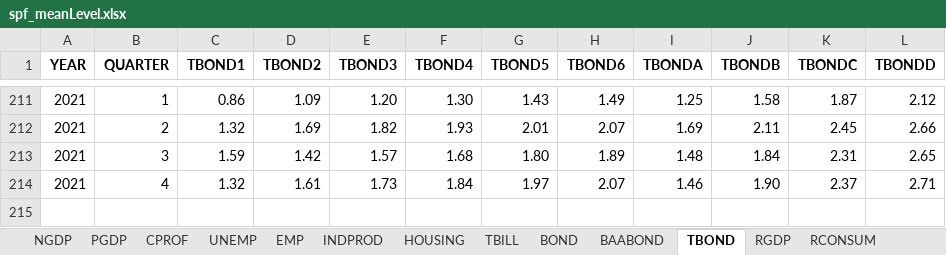
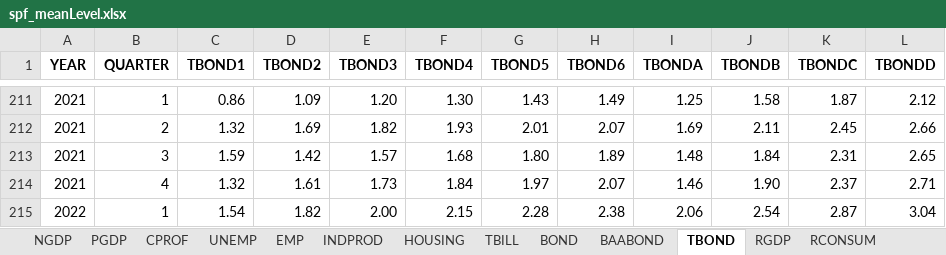
Before and after one commit to mattange/LearningPython, an Excel workbook: Inflation/InflationExpectations/spf_meanLevel.xlsx, sheet TBOND, drawn as a sheet; only a part is shown, gaps mark what is left out; values as stored, in another font and other column widths than the file's, no borders; the diff names each change by its address in the sheet, - before the commit and + after, or states it on an @@ line.

```diff
--- a/Inflation/InflationExpectations/spf_meanLevel.xlsx (sheet TBOND)
+++ b/Inflation/InflationExpectations/spf_meanLevel.xlsx (sheet TBOND)
+row 215: 2022 | 1 | 1.54 | 1.82 | 2.00 | 2.15 | 2.28 | 2.38 | 2.06 | 2.54 | 2.87 | 3.04
```
Also changed, not shown: sheet UNEMP, sheet TBILL, sheet SPR_TBOND_TBILL, sheet RGDP, sheet CPI, sheet PCE, 47 more sheets, 10 other files.
